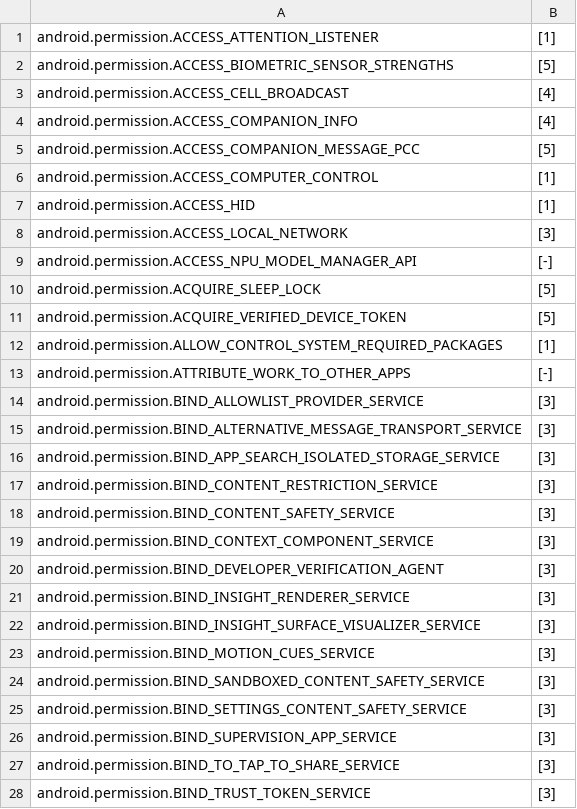
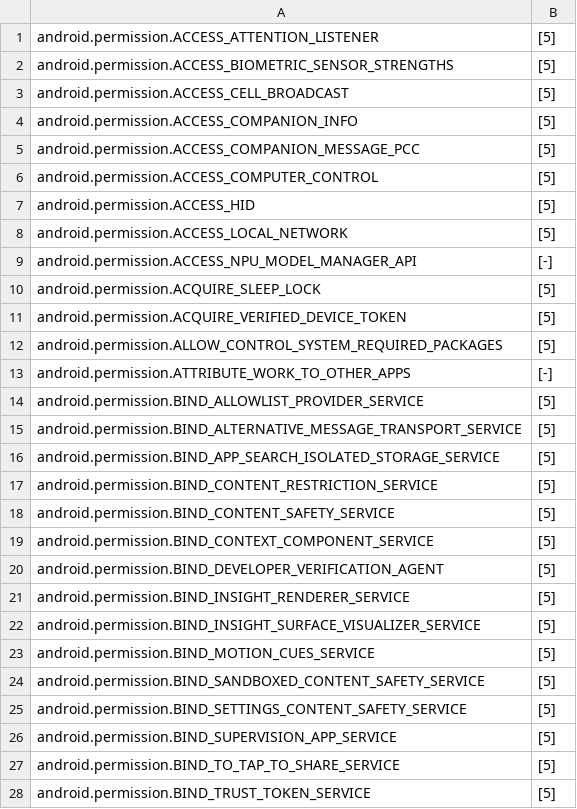
Before and after one commit to android/security-certification-resources, a CSV file: niap-cc/Permissions/permissions_checklist.csv, drawn as a sheet; only a part is shown; the diff covers the shown part only.

```diff
--- a/niap-cc/Permissions/permissions_checklist.csv
+++ b/niap-cc/Permissions/permissions_checklist.csv
@@ -1,9 +1,9 @@
-android.permission.ACCESS_ATTENTION_LISTENER,[1]
+android.permission.ACCESS_ATTENTION_LISTENER,[5]
 android.permission.ACCESS_BIOMETRIC_SENSOR_STRENGTHS,[5]
-android.permission.ACCESS_CELL_BROADCAST,[4]
-android.permission.ACCESS_COMPANION_INFO,[4]
+android.permission.ACCESS_CELL_BROADCAST,[5]
+android.permission.ACCESS_COMPANION_INFO,[5]
 android.permission.ACCESS_COMPANION_MESSAGE_PCC,[5]
-android.permission.ACCESS_COMPUTER_CONTROL,[1]
-android.permission.ACCESS_HID,[1]
-android.permission.ACCESS_LOCAL_NETWORK,[3]
+android.permission.ACCESS_COMPUTER_CONTROL,[5]
+android.permission.ACCESS_HID,[5]
+android.permission.ACCESS_LOCAL_NETWORK,[5]
 android.permission.ACCESS_NPU_MODEL_MANAGER_API,[-]
@@ -11,18 +11,18 @@ android.permission.ACQUIRE_SLEEP_LOCK,[5]
 android.permission.ACQUIRE_VERIFIED_DEVICE_TOKEN,[5]
-android.permission.ALLOW_CONTROL_SYSTEM_REQUIRED_PACKAGES,[1]
+android.permission.ALLOW_CONTROL_SYSTEM_REQUIRED_PACKAGES,[5]
 android.permission.ATTRIBUTE_WORK_TO_OTHER_APPS,[-]
-android.permission.BIND_ALLOWLIST_PROVIDER_SERVICE,[3]
-android.permission.BIND_ALTERNATIVE_MESSAGE_TRANSPORT_SERVICE,[3]
-android.permission.BIND_APP_SEARCH_ISOLATED_STORAGE_SERVICE,[3]
-android.permission.BIND_CONTENT_RESTRICTION_SERVICE,[3]
-android.permission.BIND_CONTENT_SAFETY_SERVICE,[3]
-android.permission.BIND_CONTEXT_COMPONENT_SERVICE,[3]
-android.permission.BIND_DEVELOPER_VERIFICATION_AGENT,[3]
-android.permission.BIND_INSIGHT_RENDERER_SERVICE,[3]
-android.permission.BIND_INSIGHT_SURFACE_VISUALIZER_SERVICE,[3]
-android.permission.BIND_MOTION_CUES_SERVICE,[3]
-android.permission.BIND_SANDBOXED_CONTENT_SAFETY_SERVICE,[3]
-android.permission.BIND_SETTINGS_CONTENT_SAFETY_SERVICE,[3]
-android.permission.BIND_SUPERVISION_APP_SERVICE,[3]
-android.permission.BIND_TO_TAP_TO_SHARE_SERVICE,[3]
-android.permission.BIND_TRUST_TOKEN_SERVICE,[3]
+android.permission.BIND_ALLOWLIST_PROVIDER_SERVICE,[5]
+android.permission.BIND_ALTERNATIVE_MESSAGE_TRANSPORT_SERVICE,[5]
+android.permission.BIND_APP_SEARCH_ISOLATED_STORAGE_SERVICE,[5]
+android.permission.BIND_CONTENT_RESTRICTION_SERVICE,[5]
+android.permission.BIND_CONTENT_SAFETY_SERVICE,[5]
+android.permission.BIND_CONTEXT_COMPONENT_SERVICE,[5]
+android.permission.BIND_DEVELOPER_VERIFICATION_AGENT,[5]
+android.permission.BIND_INSIGHT_RENDERER_SERVICE,[5]
+android.permission.BIND_INSIGHT_SURFACE_VISUALIZER_SERVICE,[5]
+android.permission.BIND_MOTION_CUES_SERVICE,[5]
+android.permission.BIND_SANDBOXED_CONTENT_SAFETY_SERVICE,[5]
+android.permission.BIND_SETTINGS_CONTENT_SAFETY_SERVICE,[5]
+android.permission.BIND_SUPERVISION_APP_SERVICE,[5]
+android.permission.BIND_TO_TAP_TO_SHARE_SERVICE,[5]
+android.permission.BIND_TRUST_TOKEN_SERVICE,[5]
```
Also changed, not shown: 1 added row and 56 edited cells elsewhere in this file, 35 other files.
